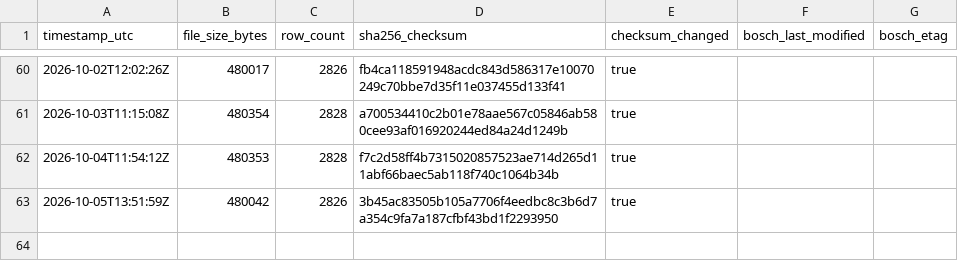
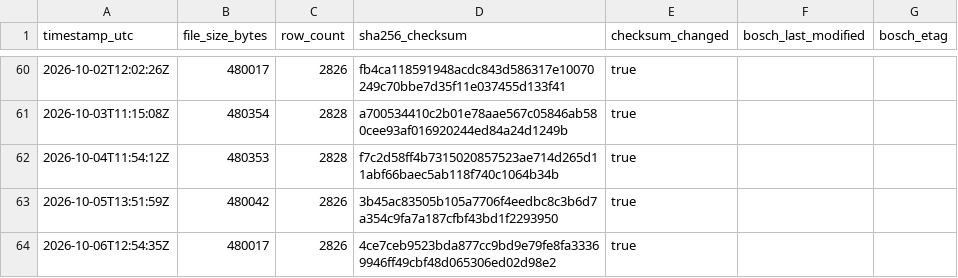
Before and after one commit to mahaveerchavda/bosch-stock-sync, a CSV file: sync_log.csv, drawn as a sheet; only a part is shown, gaps mark what is left out.

```diff
--- a/sync_log.csv
+++ b/sync_log.csv
@@ -63 +63,2 @@ timestamp_utc,file_size_bytes,row_count,sha256_checksum,checksum_changed,bosch_l
 2026-10-05T13:51:59Z,480042,2826,3b45ac83505b105a7706f4eedbc8c3b6d7a354c9fa7a187cfbf43bd1f2293950,true,"",""
+2026-10-06T12:54:35Z,480017,2826,4ce7ceb9523bda877cc9bd9e79fe8fa33369946ff49cbf48d065306ed02d98e2,true,"",""
```
Also changed, not shown: bosch_stock_export.csv, 1 other file.
